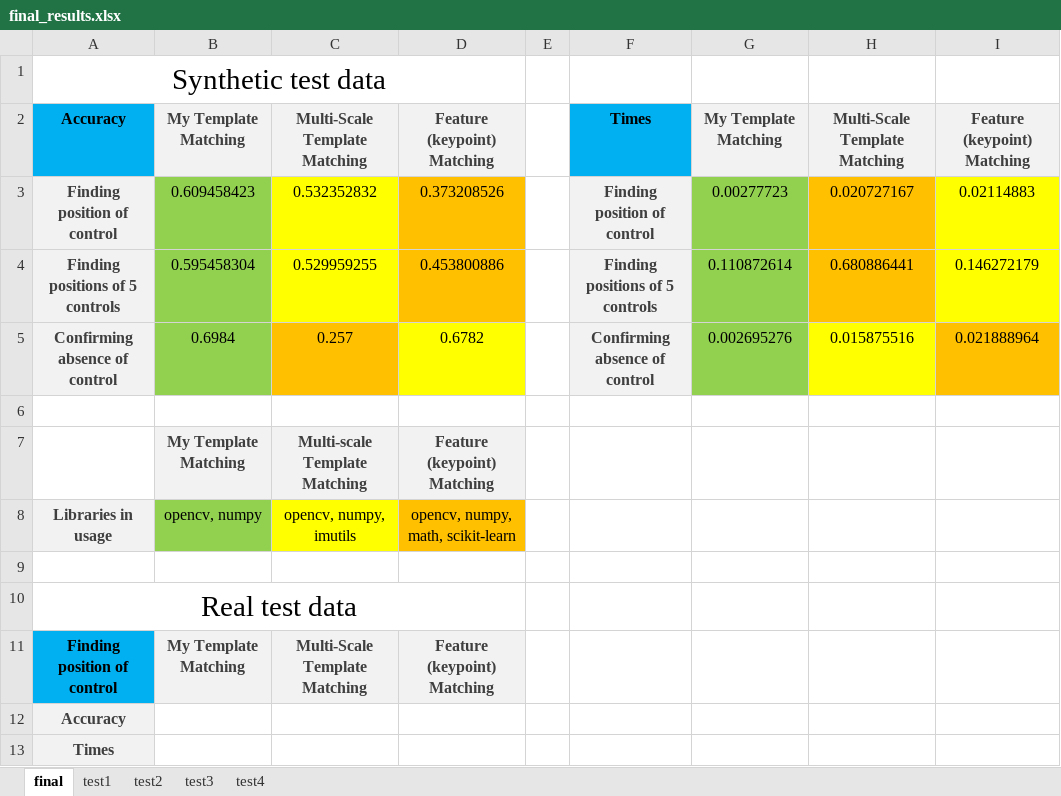
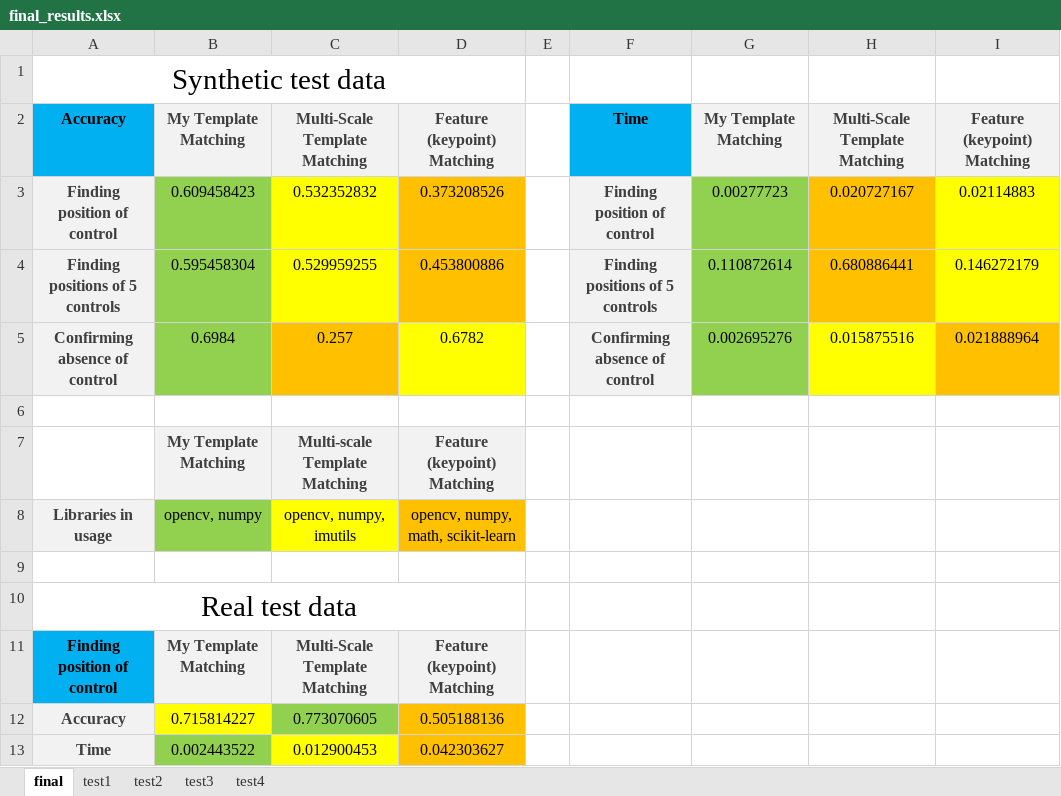
Before and after one commit to KimNikita/image_matching, an Excel workbook: final_results.xlsx, sheet final, drawn as a sheet; values as stored, in another font and other column widths than the file's, no borders; removed rows and columns are numbered as before the commit, all else as after; the diff names each change by its address in the sheet, - before the commit and + after, or states it on an @@ line.

```diff
--- a/final_results.xlsx (sheet final)
+++ b/final_results.xlsx (sheet final)
-F2: Times
+F2: Time
-row 12: Accuracy
-row 13: Times
+row 12: Accuracy | 0.715814227 | 0.773070605 | 0.505188136
+row 13: Time | 0.002443522 | 0.012900453 | 0.042303627
```
Also changed, not shown: sheet test4, 8 other files.
